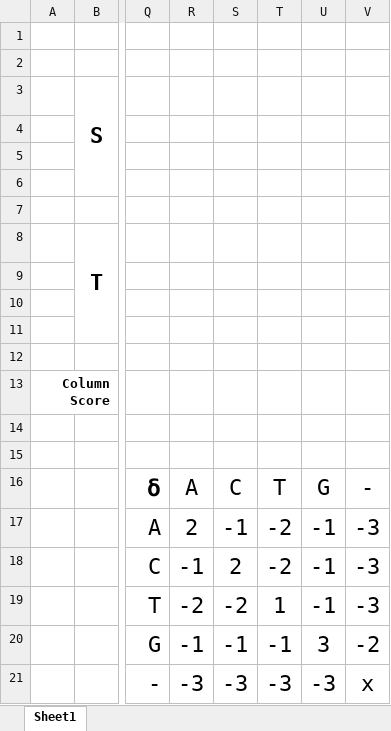
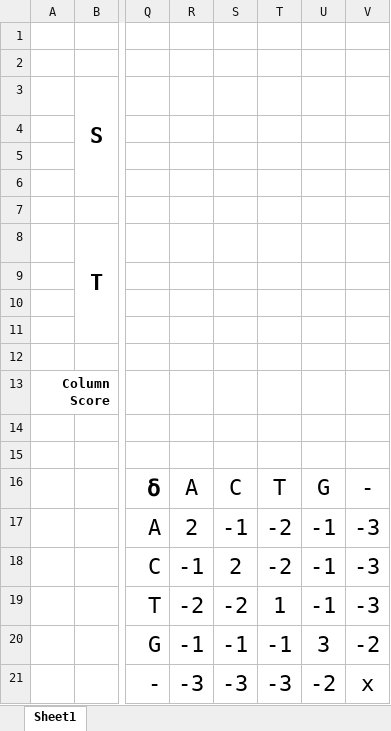
Before and after one commit to deblasiolab/CS4364-Documents, an Excel workbook: S22/HW3.xlsx, sheet Sheet1, drawn as a sheet; only a part is shown, gaps mark what is left out; values as stored, in another font and other column widths than the file's, no borders; the diff names each change by its address in the sheet, - before the commit and + after, or states it on an @@ line.

```diff
--- a/S22/HW3.xlsx (sheet Sheet1)
+++ b/S22/HW3.xlsx (sheet Sheet1)
-U21: -3
+U21: -2
```
Also changed, not shown: 3 other files.
